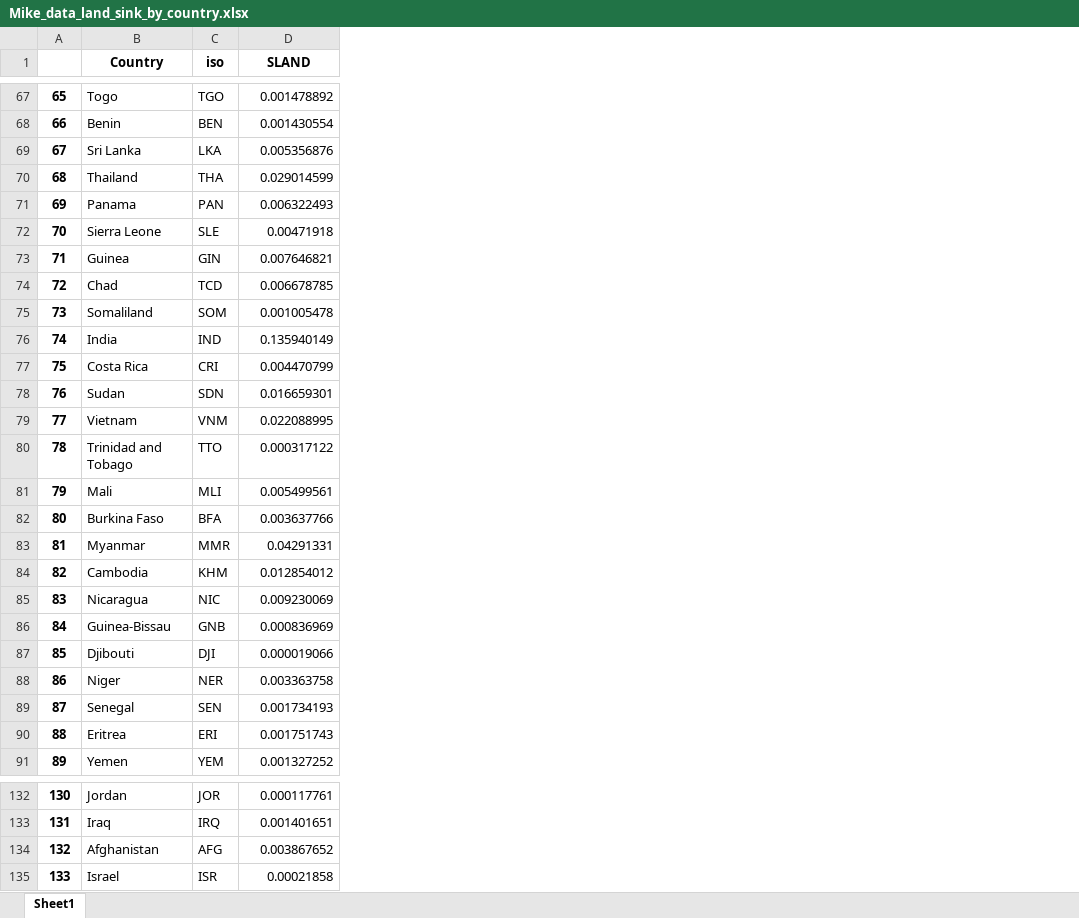
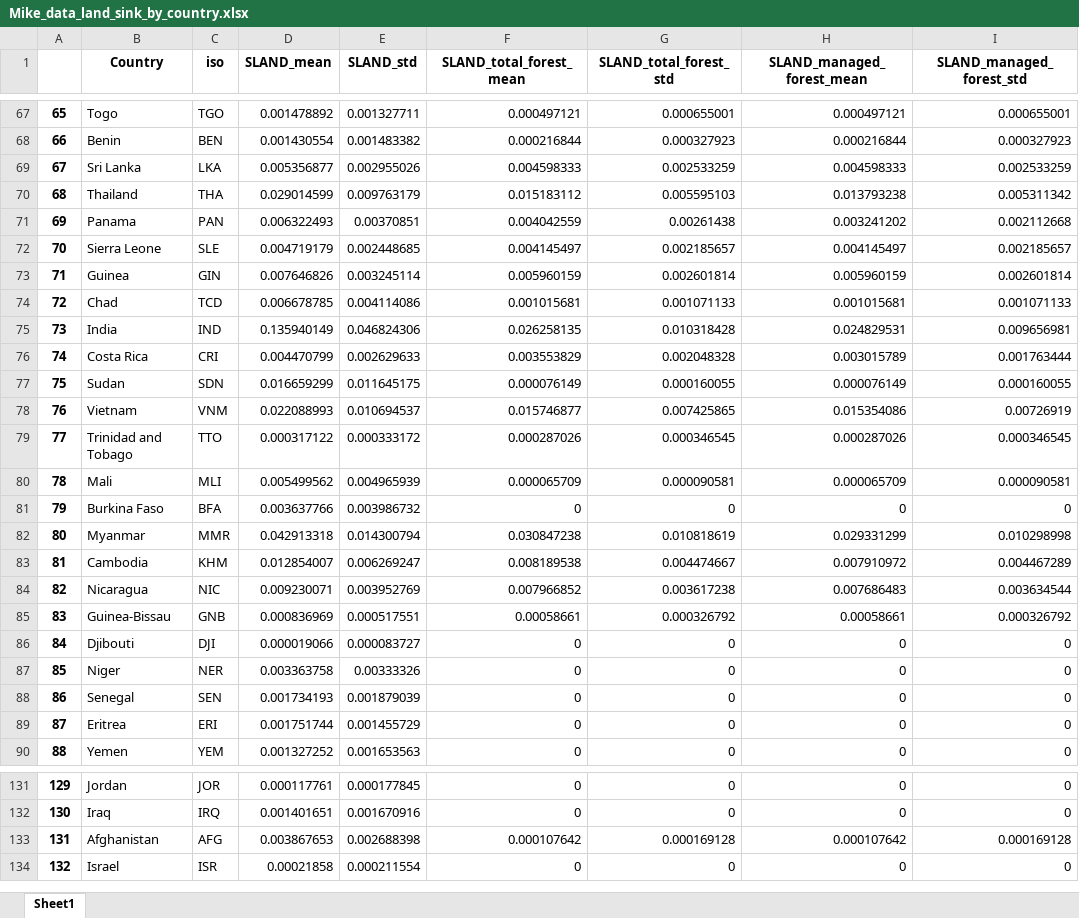
Before and after one commit to isaldiviagonzatti/landCSinkWealth, an Excel workbook: data/processed/Mike_data_land_sink_by_country.xlsx, sheet Sheet1, drawn as a sheet; only a part is shown, gaps mark what is left out; values as stored, in another font and other column widths than the file's, no borders; removed rows and columns are numbered as before the commit, all else as after; the diff covers the shown part only; the diff names each change by its address in the sheet, - before the commit and + after, or states it on an @@ line.

```diff
--- a/data/processed/Mike_data_land_sink_by_country.xlsx (sheet Sheet1)
+++ b/data/processed/Mike_data_land_sink_by_country.xlsx (sheet Sheet1)
+column E (SLAND_std), rows 67-90: 0.001327711 | 0.001483382 | 0.002955026 | 0.009763179 | 0.00370851 | 0.002448685 | 0.003245114 | 0.004114086 | 0.046824306 | 0.002629633 | 0.011645175 | 0.010694537 | 0.000333172 | 0.004965939 | 0.003986732 | 0.014300794 | 0.006269247 | 0.003952769 | 0.000517551 | 0.000083727 | 0.00333326 | 0.001879039 | 0.001455729 | 0.001653563; rows 131-134: 0.000177845 | 0.001670916 | 0.002688398 | 0.000211554
+column F (SLAND_total_forest_mean), rows 67-90: 0.000497121 | 0.000216844 | 0.004598333 | 0.015183112 | 0.004042559 | 0.004145497 | 0.005960159 | 0.001015681 | 0.026258135 | 0.003553829 | 0.000076149 | 0.015746877 | 0.000287026 | 0.000065709 | 0 | 0.030847238 | 0.008189538 | 0.007966852 | 0.00058661 | 0 | 0 | 0 | 0 | 0; rows 131-134: 0 | 0 | 0.000107642 | 0
+column G (SLAND_total_forest_std), rows 67-90: 0.000655001 | 0.000327923 | 0.002533259 | 0.005595103 | 0.00261438 | 0.002185657 | 0.002601814 | 0.001071133 | 0.010318428 | 0.002048328 | 0.000160055 | 0.007425865 | 0.000346545 | 0.000090581 | 0 | 0.010818619 | 0.004474667 | 0.003617238 | 0.000326792 | 0 | 0 | 0 | 0 | 0; rows 131-134: 0 | 0 | 0.000169128 | 0
+column H (SLAND_managed_forest_mean), rows 67-90: 0.000497121 | 0.000216844 | 0.004598333 | 0.013793238 | 0.003241202 | 0.004145497 | 0.005960159 | 0.001015681 | 0.024829531 | 0.003015789 | 0.000076149 | 0.015354086 | 0.000287026 | 0.000065709 | 0 | 0.029331299 | 0.007910972 | 0.007686483 | 0.00058661 | 0 | 0 | 0 | 0 | 0; rows 131-134: 0 | 0 | 0.000107642 | 0
+column I (SLAND_managed_forest_std), rows 67-90: 0.000655001 | 0.000327923 | 0.002533259 | 0.005311342 | 0.002112668 | 0.002185657 | 0.002601814 | 0.001071133 | 0.009656981 | 0.001763444 | 0.000160055 | 0.00726919 | 0.000346545 | 0.000090581 | 0 | 0.010298998 | 0.004467289 | 0.003634544 | 0.000326792 | 0 | 0 | 0 | 0 | 0; rows 131-134: 0 | 0 | 0.000169128 | 0
-D1: SLAND
+D1: SLAND_mean
-D69 (SLAND_mean): 0.005356876
+D69 (SLAND_mean): 0.005356877
-D72 (SLAND_mean): 0.00471918
+D72 (SLAND_mean): 0.004719179
-D73 (SLAND_mean): 0.007646821
+D73 (SLAND_mean): 0.007646826
-row 75: 73 | Somaliland | SOM | 0.001005478
@@ column A renumbered from row 75 down @@
-D77 (SLAND_mean): 0.016659301
+D77 (SLAND_mean): 0.016659299
-D78 (SLAND_mean): 0.022088995
+D78 (SLAND_mean): 0.022088993
-D80 (SLAND_mean): 0.005499561
+D80 (SLAND_mean): 0.005499562
-D82 (SLAND_mean): 0.04291331
+D82 (SLAND_mean): 0.042913318
-D83 (SLAND_mean): 0.012854012
+D83 (SLAND_mean): 0.012854007
-D84 (SLAND_mean): 0.009230069
+D84 (SLAND_mean): 0.009230071
-D89 (SLAND_mean): 0.001751743
+D89 (SLAND_mean): 0.001751744
-D133 (SLAND_mean): 0.003867652
+D133 (SLAND_mean): 0.003867653
```
Also changed, not shown: 66 edited cells elsewhere in this sheet, data/processed/climate_df.xlsx, data/processed/continent_df.xlsx, 36 other files.
